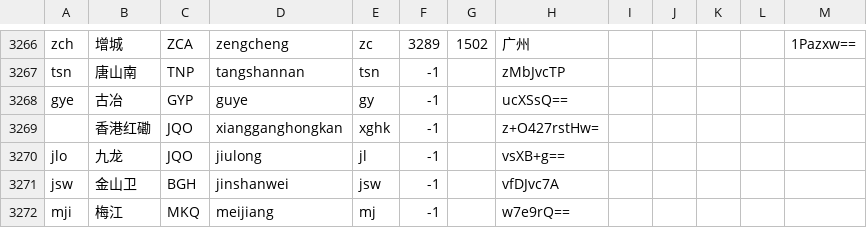
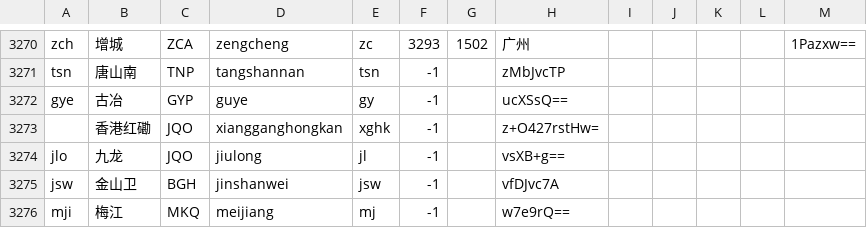
Before and after one commit to gpx0214/gpx0214.github.io, a CSV file: js/station.csv, drawn as a sheet; only a part is shown, gaps mark what is left out; addresses are those after the commit; the diff covers the shown part only; the diff names each change by its address in the sheet, - before the commit and + after, or states it on an @@ line.

```diff
--- a/js/station.csv
+++ b/js/station.csv
-F3270: 3289
+F3270: 3293
```
Also changed, not shown: 4 added rows and 24 edited cells elsewhere in this file.
